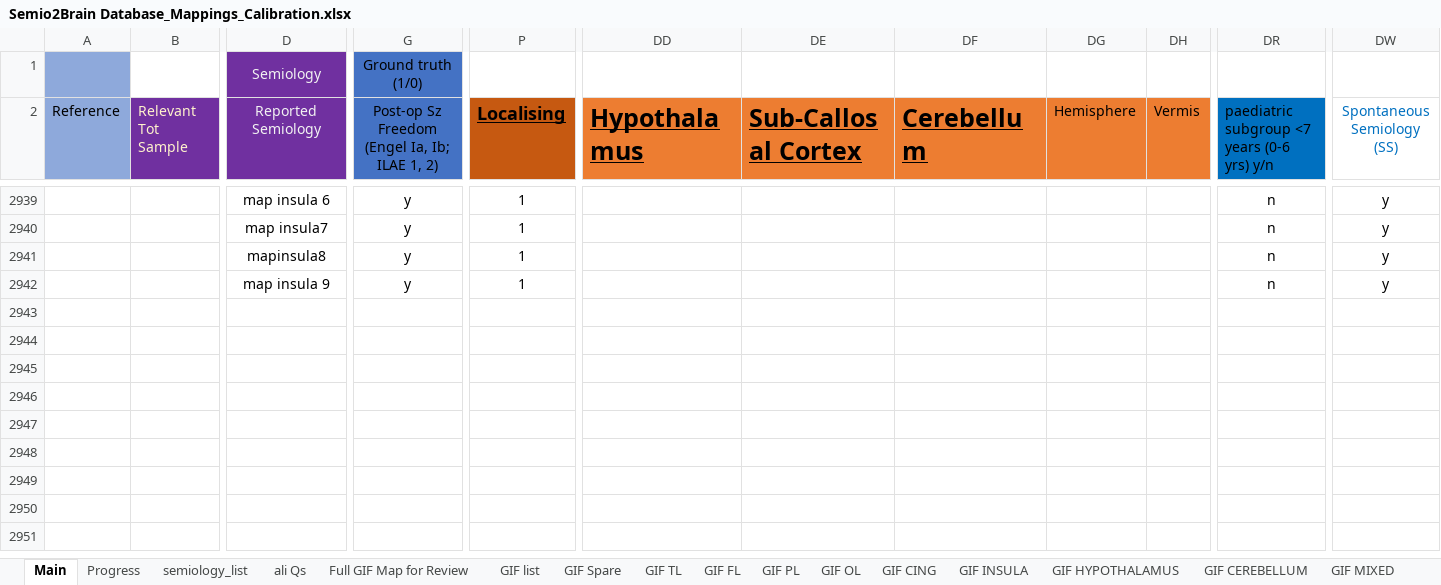
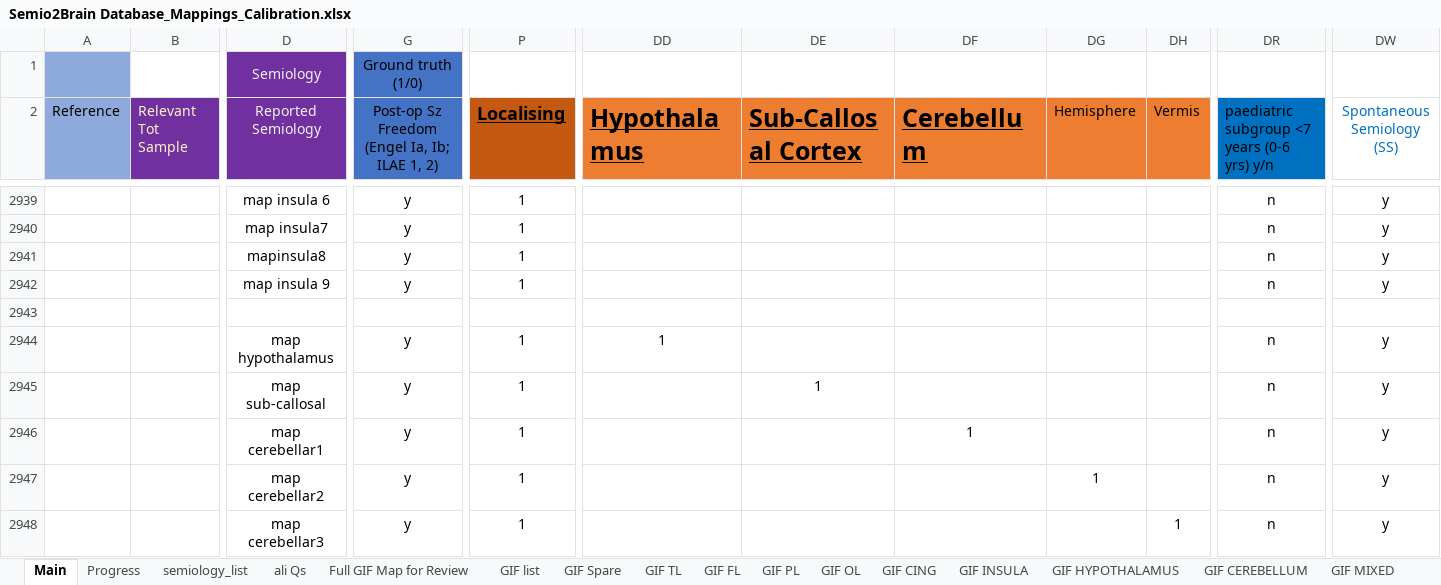
Before and after one commit to thenineteen/Semiology-Visualisation-Tool, an Excel workbook: resources/Semio2Brain Database_Mappings_Calibration.xlsx, sheet Main, drawn as a sheet; only a part is shown, gaps mark what is left out; values as stored, in another font and other column widths than the file's, no borders; rows hold the shown columns only; the diff names each change by its address in the sheet, - before the commit and + after, or states it on an @@ line.

Commit message:
calibration of insular mapping complete

```diff
--- a/resources/Semio2Brain Database_Mappings_Calibration.xlsx (sheet Main)
+++ b/resources/Semio2Brain Database_Mappings_Calibration.xlsx (sheet Main)
+row 2943: (empty)
+row 2944:  |  | map hypothalamus | y | 1 | 1 |  |  |  |  | n | y
+row 2945:  |  | map sub-callosal | y | 1 |  | 1 |  |  |  | n | y
+row 2946:  |  | map cerebellar1 | y | 1 |  |  | 1 |  |  | n | y
+row 2947:  |  | map cerebellar2 | y | 1 |  |  |  | 1 |  | n | y
+row 2948:  |  | map cerebellar3 | y | 1 |  |  |  |  | 1 | n | y
```
